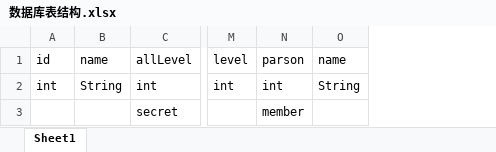
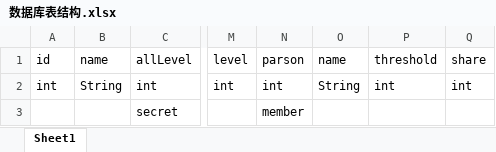
Before and after one commit to Wgaham/SecretSharing, an Excel workbook: 数据库表结构.xlsx, sheet Sheet1, drawn as a sheet; only a part is shown, gaps mark what is left out; values as stored, in another font and other column widths than the file's, no borders; the diff names each change by its address in the sheet, - before the commit and + after, or states it on an @@ line.

```diff
--- a/数据库表结构.xlsx (sheet Sheet1)
+++ b/数据库表结构.xlsx (sheet Sheet1)
+column P (threshold), row 2: int
+column Q (share), row 2: int
```
Also changed, not shown: 12 other files.
